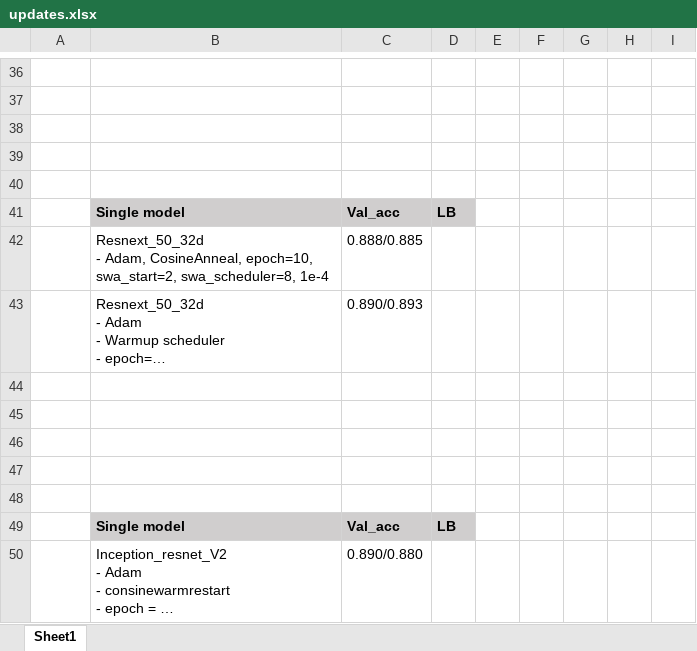
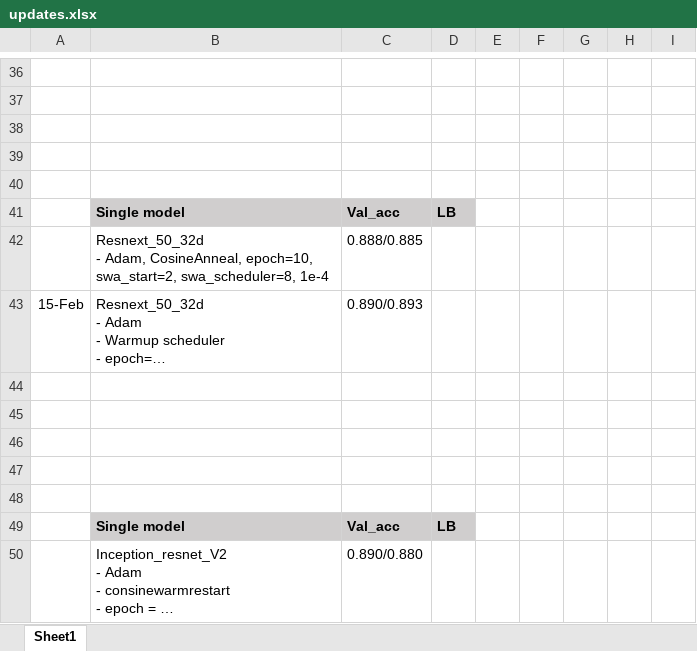
Before and after one commit to aqx95/cassava_kaggle, an Excel workbook: updates.xlsx, sheet Sheet1, drawn as a sheet; only a part is shown, gaps mark what is left out; long unchanged cells end in …; values as stored, in another font and other column widths than the file's, no borders; the diff names each change by its address in the sheet, - before the commit and + after, or states it on an @@ line.

```diff
--- a/updates.xlsx (sheet Sheet1)
+++ b/updates.xlsx (sheet Sheet1)
-A43: (empty)
+A43: 15-Feb
```
Also changed, not shown: 2 other files.
